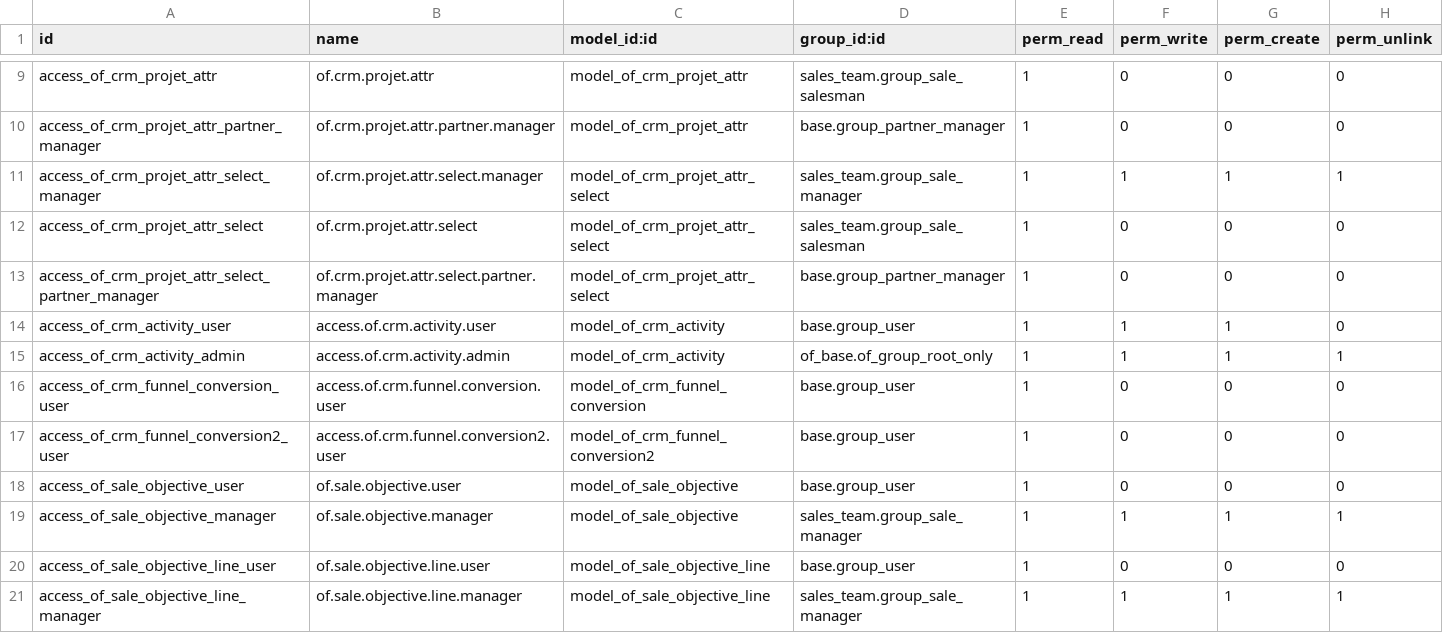
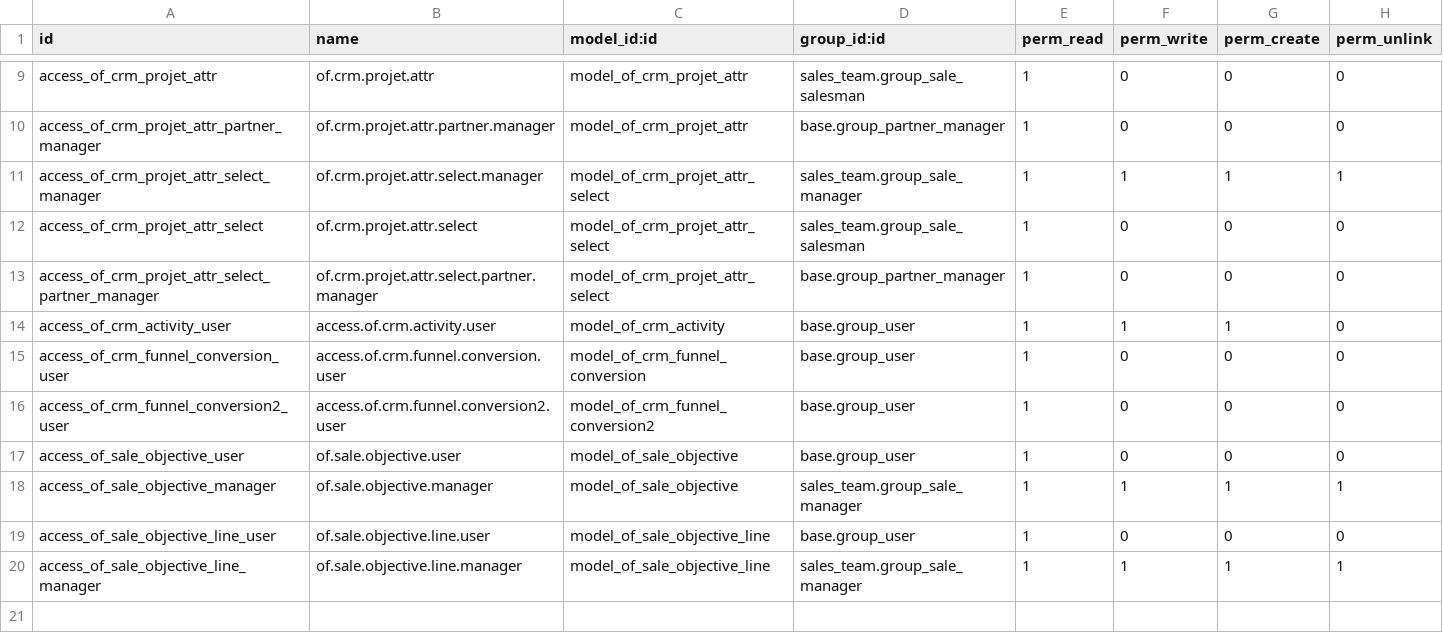
Before and after one commit to odof/openfire, a CSV file: of_crm/security/ir.model.access.csv, drawn as a sheet; only a part is shown, gaps mark what is left out; the diff names each change by its address in the sheet, - before the commit and + after, or states it on an @@ line.

```diff
--- a/of_crm/security/ir.model.access.csv
+++ b/of_crm/security/ir.model.access.csv
-row 15: access_of_crm_activity_admin | access.of.crm.activity.admin | model_of_crm_activity | of_base.of_group_root_only | 1 | 1 | 1 | 1
```
Also changed, not shown: of_archive/security/ir.model.access.csv, of_partner_fuel_stock/security/ir.model.access.csv, 4 other files.
